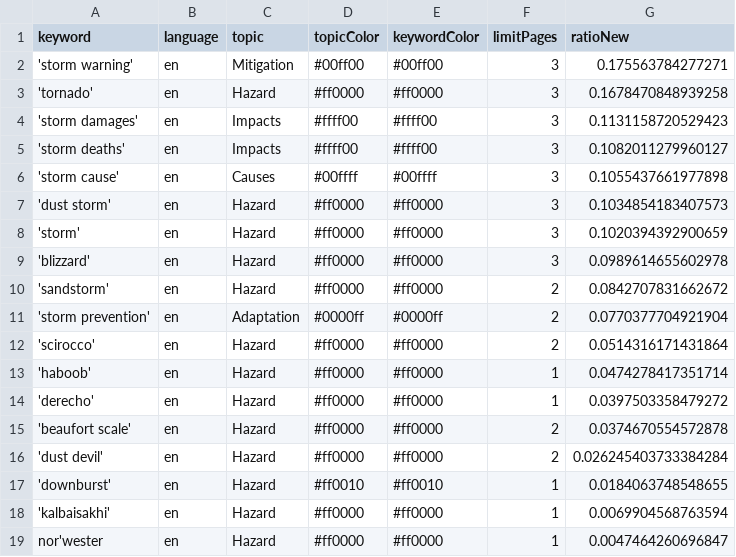
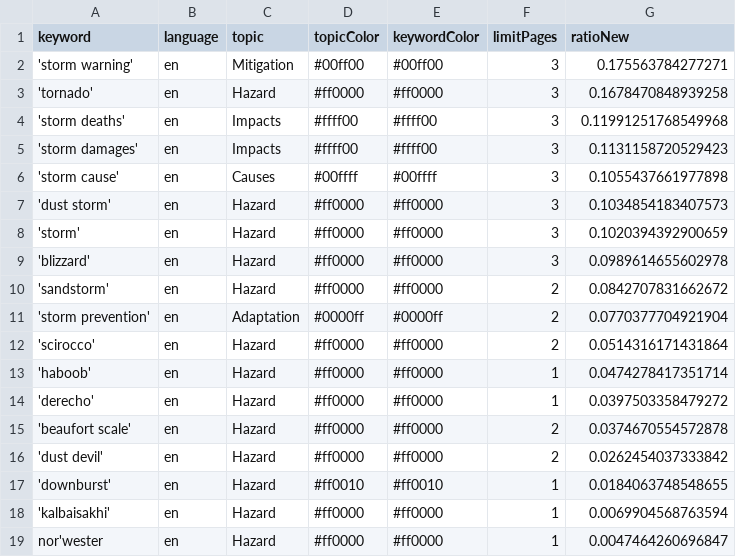
Before and after one commit to friedhumb-news/stormIsComing, a CSV file: keywords.csv, drawn as a sheet.

```diff
--- a/keywords.csv
+++ b/keywords.csv
@@ -3,4 +3,4 @@ keyword,language,topic,topicColor,keywordColor,limitPages,ratioNew
 'tornado',en,Hazard,#ff0000,#ff0000,3,0.1678470848939258
+'storm deaths',en,Impacts,#ffff00,#ffff00,3,0.11991251768549968
 'storm damages',en,Impacts,#ffff00,#ffff00,3,0.1131158720529423
-'storm deaths',en,Impacts,#ffff00,#ffff00,3,0.1082011279960127
 'storm cause',en,Causes,#00ffff,#00ffff,3,0.1055437661977898
@@ -15,3 +15,3 @@ keyword,language,topic,topicColor,keywordColor,limitPages,ratioNew
 'beaufort scale',en,Hazard,#ff0000,#ff0000,2,0.0374670554572878
-'dust devil',en,Hazard,#ff0000,#ff0000,2,0.026245403733384284
+'dust devil',en,Hazard,#ff0000,#ff0000,2,0.0262454037333842
 'downburst',en,Hazard,#ff0010,#ff0010,1,0.0184063748548655
```
Also changed, not shown: csv/news_2026_05.csv, csv/news_2026_06.csv, 1 other file.
